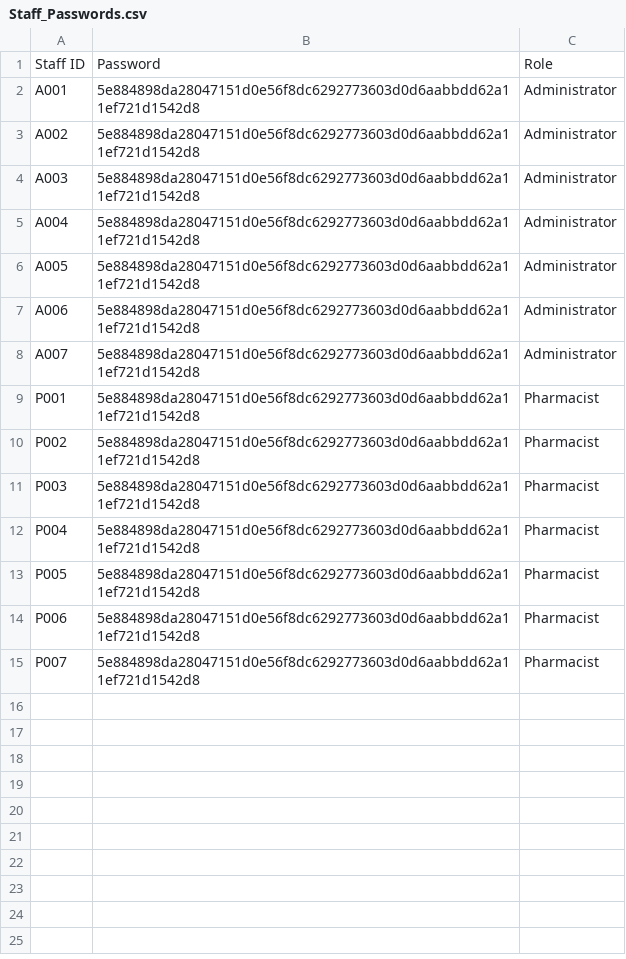
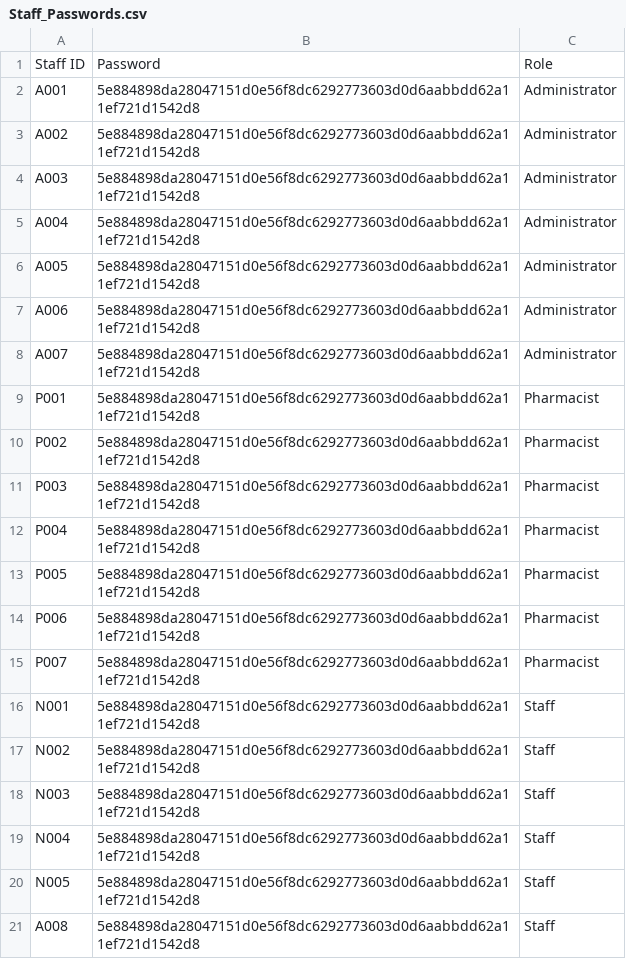
Before and after one commit to KuroInit/SC2002_Assignment, a CSV file: Staff_Passwords.csv, drawn as a sheet.

```diff
--- a/Staff_Passwords.csv
+++ b/Staff_Passwords.csv
@@ -15 +15,7 @@ P006,5e884898da28047151d0e56f8dc6292773603d0d6aabbdd62a11ef721d1542d8,Pharmacist
 P007,5e884898da28047151d0e56f8dc6292773603d0d6aabbdd62a11ef721d1542d8,Pharmacist
+N001,5e884898da28047151d0e56f8dc6292773603d0d6aabbdd62a11ef721d1542d8,Staff
+N002,5e884898da28047151d0e56f8dc6292773603d0d6aabbdd62a11ef721d1542d8,Staff
+N003,5e884898da28047151d0e56f8dc6292773603d0d6aabbdd62a11ef721d1542d8,Staff
+N004,5e884898da28047151d0e56f8dc6292773603d0d6aabbdd62a11ef721d1542d8,Staff
+N005,5e884898da28047151d0e56f8dc6292773603d0d6aabbdd62a11ef721d1542d8,Staff
+A008,5e884898da28047151d0e56f8dc6292773603d0d6aabbdd62a11ef721d1542d8,Staff
```
Also changed, not shown: Doctor_List.csv, Doctor_Passwords.csv, 6 other files.
